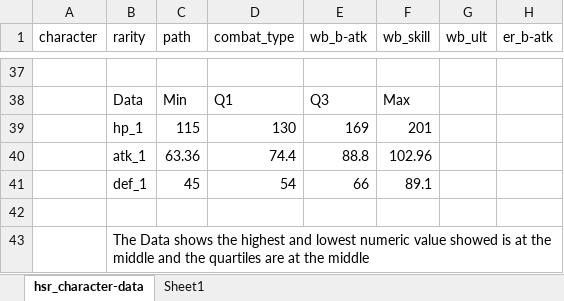
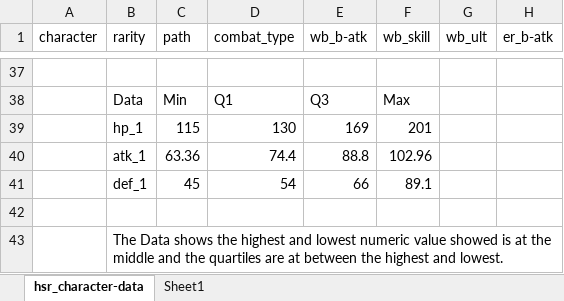
Before and after one commit to Frostyk/VDA-CPE-031-CpE21S4, an Excel workbook: Exercise 6.xlsx, sheet hsr_character-data, drawn as a sheet; only a part is shown, gaps mark what is left out; values as stored, in another font and other column widths than the file's, no borders; charts and pictures not drawn; the diff names each change by its address in the sheet, - before the commit and + after, or states it on an @@ line.

```diff
--- a/Exercise 6.xlsx (sheet hsr_character-data)
+++ b/Exercise 6.xlsx (sheet hsr_character-data)
-B43 (rarity): …are at the middle
+B43 (rarity): …are at between the highest and lowest.
```
Also changed, not shown: charts or pictures, 1 other file.
